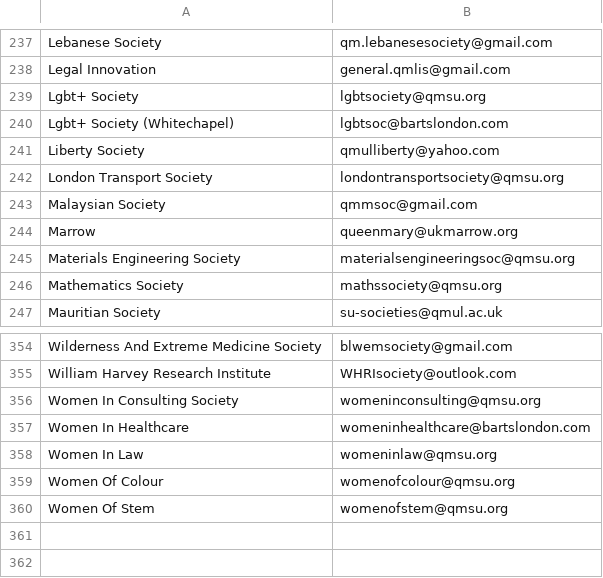
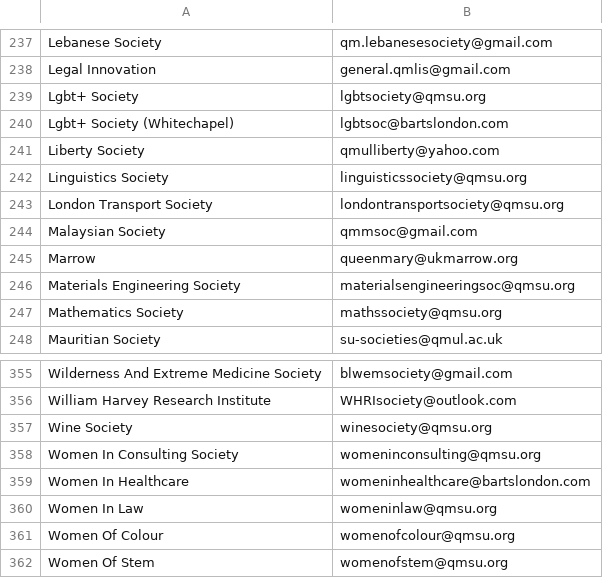
Before and after one commit to kcsoc/society-email-scrape, a CSV file: docs/output/qmul.csv, drawn as a sheet; only a part is shown, gaps mark what is left out.

```diff
--- a/docs/output/qmul.csv
+++ b/docs/output/qmul.csv
@@ -241,2 +241,3 @@ Lgbt+ Society (Whitechapel), lgbtsoc@bartslondon.com
 Liberty Society, qmulliberty@yahoo.com
+Linguistics Society, linguisticssociety@qmsu.org
 London Transport Society, londontransportsociety@qmsu.org
@@ -355,2 +356,3 @@ Wilderness And Extreme Medicine Society, blwemsociety@gmail.com
 William Harvey Research Institute, WHRIsociety@outlook.com
+Wine Society, winesociety@qmsu.org
 Women In Consulting Society, womeninconsulting@qmsu.org
```
Also changed, not shown: docs/output/city.csv, docs/output/glasgow.csv.
